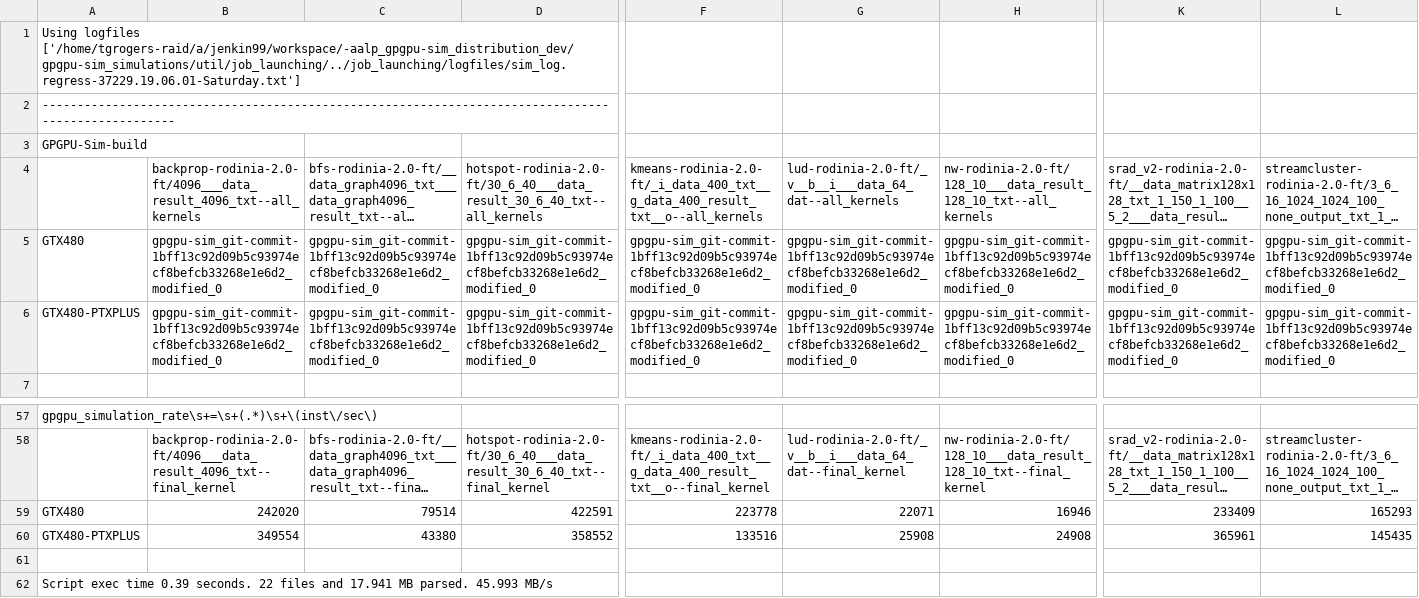
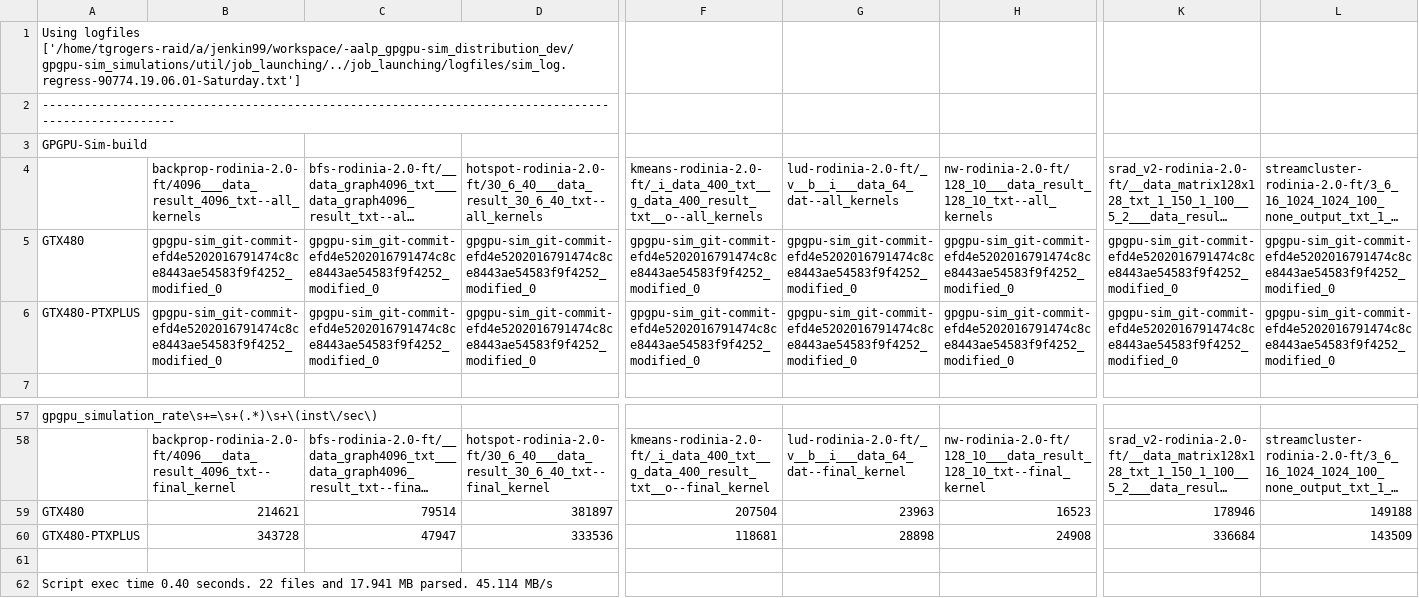
Before and after one commit to tgrogers/gpgpu-sim-results-repo, a CSV file: purdue-aalp/gpgpu-sim_distribution/dev/stats-per-app-4.2.csv, drawn as a sheet; only a part is shown, gaps mark what is left out; long unchanged cells end in …; the diff covers the shown part only; the diff names each change by its address in the sheet, - before the commit and + after, or states it on an @@ line.

```diff
--- a/purdue-aalp/gpgpu-sim_distribution/dev/stats-per-app-4.2.csv
+++ b/purdue-aalp/gpgpu-sim_distribution/dev/stats-per-app-4.2.csv
-A1: Using logfiles ['/home/tgrogers-raid/a/jenkin99/workspace/-aalp_gpgpu-sim_distribution_dev/gpgpu-sim_simulations/util/job_launching/../job_launching/logfiles/sim_log.regress-37229.19.06.01-Saturday.txt']
+A1: Using logfiles ['/home/tgrogers-raid/a/jenkin99/workspace/-aalp_gpgpu-sim_distribution_dev/gpgpu-sim_simulations/util/job_launching/../job_launching/logfiles/sim_log.regress-90774.19.06.01-Saturday.txt']
-B5:B6: gpgpu-sim_git-commit-1bff13c92d09b5c93974ecf8befcb33268e1e6d2_modified_0
+B5:B6: gpgpu-sim_git-commit-efd4e5202016791474c8ce8443ae54583f9f4252_modified_0
-C5:C6: gpgpu-sim_git-commit-1bff13c92d09b5c93974ecf8befcb33268e1e6d2_modified_0
+C5:C6: gpgpu-sim_git-commit-efd4e5202016791474c8ce8443ae54583f9f4252_modified_0
-D5:D6: gpgpu-sim_git-commit-1bff13c92d09b5c93974ecf8befcb33268e1e6d2_modified_0
+D5:D6: gpgpu-sim_git-commit-efd4e5202016791474c8ce8443ae54583f9f4252_modified_0
-F5:F6: gpgpu-sim_git-commit-1bff13c92d09b5c93974ecf8befcb33268e1e6d2_modified_0
+F5:F6: gpgpu-sim_git-commit-efd4e5202016791474c8ce8443ae54583f9f4252_modified_0
-G5:G6: gpgpu-sim_git-commit-1bff13c92d09b5c93974ecf8befcb33268e1e6d2_modified_0
+G5:G6: gpgpu-sim_git-commit-efd4e5202016791474c8ce8443ae54583f9f4252_modified_0
-H5:H6: gpgpu-sim_git-commit-1bff13c92d09b5c93974ecf8befcb33268e1e6d2_modified_0
+H5:H6: gpgpu-sim_git-commit-efd4e5202016791474c8ce8443ae54583f9f4252_modified_0
-K5:K6: gpgpu-sim_git-commit-1bff13c92d09b5c93974ecf8befcb33268e1e6d2_modified_0
+K5:K6: gpgpu-sim_git-commit-efd4e5202016791474c8ce8443ae54583f9f4252_modified_0
-L5:L6: gpgpu-sim_git-commit-1bff13c92d09b5c93974ecf8befcb33268e1e6d2_modified_0
+L5:L6: gpgpu-sim_git-commit-efd4e5202016791474c8ce8443ae54583f9f4252_modified_0
-B59: 242020
+B59: 214621
-D59: 422591
+D59: 381897
-F59: 223778
+F59: 207504
-G59: 22071
+G59: 23963
-H59: 16946
+H59: 16523
-K59: 233409
+K59: 178946
-L59: 165293
+L59: 149188
-B60: 349554
+B60: 343728
-C60: 43380
+C60: 47947
-D60: 358552
+D60: 333536
-F60: 133516
+F60: 118681
-G60: 25908
+G60: 28898
-K60: 365961
+K60: 336684
-L60: 145435
+L60: 143509
-A62: …exec time 0.39 seconds. 22 files and 17.941 MB parsed. 45.993 MB/s
+A62: …exec time 0.40 seconds. 22 files and 17.941 MB parsed. 45.114 MB/s
```
Also changed, not shown: 24 edited cells elsewhere in this file, purdue-aalp/gpgpu-sim_distribution/dev/stats-per-app-9.1.csv, purdue-aalp/gpgpu-sim_distribution/dev/stats-per-kernel-4.2-ptx.csv, 3 other files.
